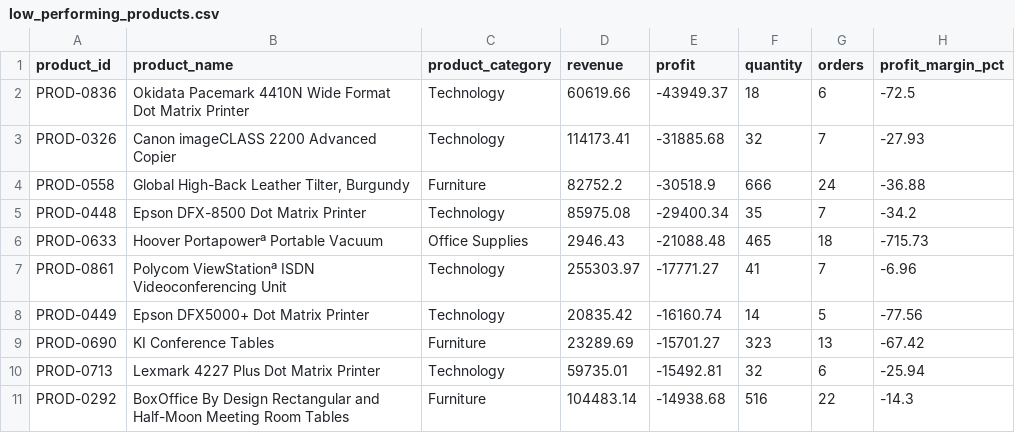
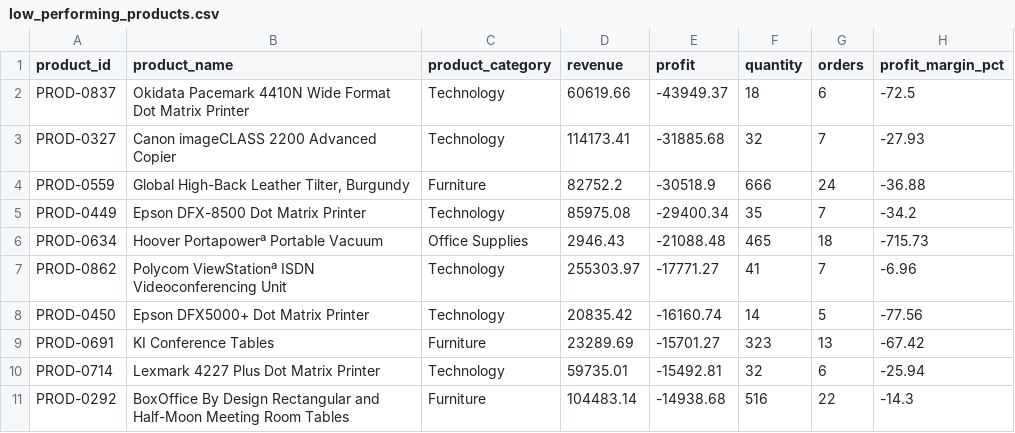
Before and after one commit to Sahil-dub/business-kpi-dashboard-analytics-system, a CSV file: outputs/low_performing_products.csv, drawn as a sheet.

```diff
--- a/outputs/low_performing_products.csv
+++ b/outputs/low_performing_products.csv
@@ -1,11 +1,11 @@
 product_id,product_name,product_category,revenue,profit,quantity,orders,profit_margin_pct
-PROD-0836,Okidata Pacemark 4410N Wide Format Dot Matrix Printer,Technology,60619.66,-43949.37,18,6,-72.5
-PROD-0326,Canon imageCLASS 2200 Advanced Copier,Technology,114173.41,-31885.68,32,7,-27.93
-PROD-0558,"Global High-Back Leather Tilter, Burgundy",Furniture,82752.2,-30518.9,666,24,-36.88
-PROD-0448,Epson DFX-8500 Dot Matrix Printer,Technology,85975.08,-29400.34,35,7,-34.2
-PROD-0633,Hoover Portapowerª Portable Vacuum,Office Supplies,2946.43,-21088.48,465,18,-715.73
-PROD-0861,Polycom ViewStationª ISDN Videoconferencing Unit,Technology,255303.97,-17771.27,41,7,-6.96
-PROD-0449,Epson DFX5000+ Dot Matrix Printer,Technology,20835.42,-16160.74,14,5,-77.56
-PROD-0690,KI Conference Tables,Furniture,23289.69,-15701.27,323,13,-67.42
-PROD-0713,Lexmark 4227 Plus Dot Matrix Printer,Technology,59735.01,-15492.81,32,6,-25.94
+PROD-0837,Okidata Pacemark 4410N Wide Format Dot Matrix Printer,Technology,60619.66,-43949.37,18,6,-72.5
+PROD-0327,Canon imageCLASS 2200 Advanced Copier,Technology,114173.41,-31885.68,32,7,-27.93
+PROD-0559,"Global High-Back Leather Tilter, Burgundy",Furniture,82752.2,-30518.9,666,24,-36.88
+PROD-0449,Epson DFX-8500 Dot Matrix Printer,Technology,85975.08,-29400.34,35,7,-34.2
+PROD-0634,Hoover Portapowerª Portable Vacuum,Office Supplies,2946.43,-21088.48,465,18,-715.73
+PROD-0862,Polycom ViewStationª ISDN Videoconferencing Unit,Technology,255303.97,-17771.27,41,7,-6.96
+PROD-0450,Epson DFX5000+ Dot Matrix Printer,Technology,20835.42,-16160.74,14,5,-77.56
+PROD-0691,KI Conference Tables,Furniture,23289.69,-15701.27,323,13,-67.42
+PROD-0714,Lexmark 4227 Plus Dot Matrix Printer,Technology,59735.01,-15492.81,32,6,-25.94
 PROD-0292,BoxOffice By Design Rectangular and Half-Moon Meeting Room Tables,Furniture,104483.14,-14938.68,516,22,-14.3
```
Also changed, not shown: outputs/customer_segments.csv, outputs/customer_summary.csv, 9 other files.
